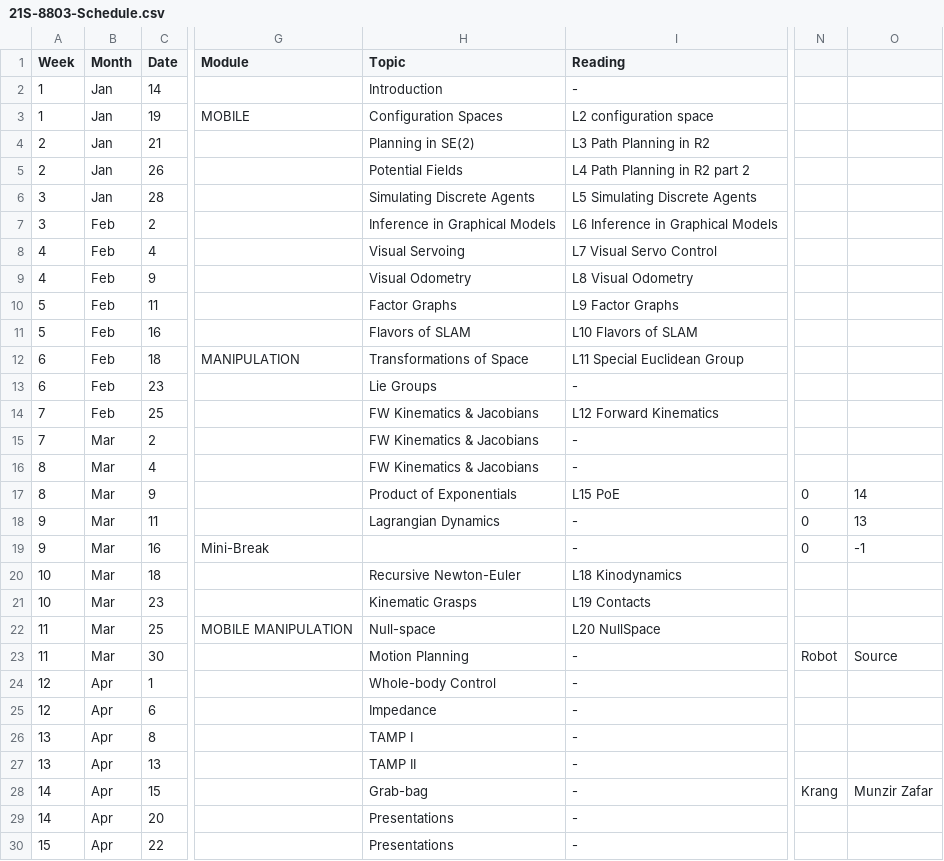
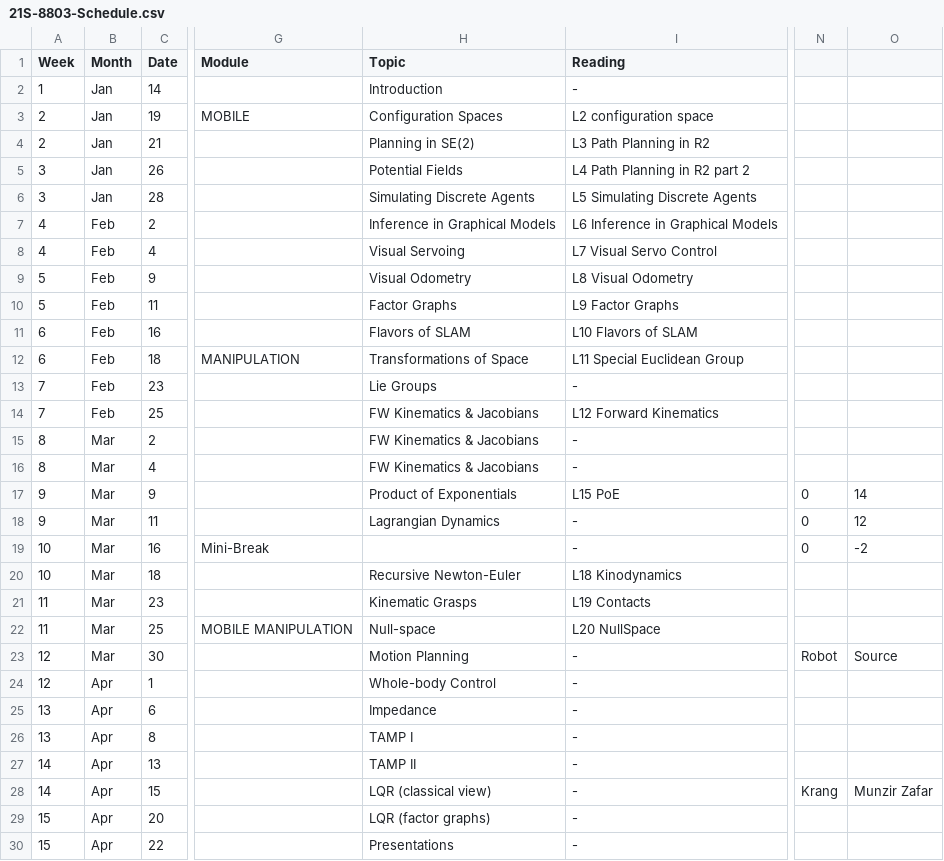
Before and after one commit to dellaert/21S-8803MM, a CSV file: _data/21S-8803-Schedule.csv, drawn as a sheet; only a part is shown, gaps mark what is left out; the diff covers the shown part only; the diff names each change by its address in the sheet, - before the commit and + after, or states it on an @@ line.

Commit message:
Add files via upload

```diff
--- a/_data/21S-8803-Schedule.csv
+++ b/_data/21S-8803-Schedule.csv
-A3 (Week): 1
+A3 (Week): 2
-A5 (Week): 2
+A5 (Week): 3
-A7 (Week): 3
+A7 (Week): 4
-A9 (Week): 4
+A9 (Week): 5
-A11 (Week): 5
+A11 (Week): 6
-A13 (Week): 6
+A13 (Week): 7
-A15 (Week): 7
+A15 (Week): 8
-A17 (Week): 8
+A17 (Week): 9
-O18: 13
+O18: 12
-A19 (Week): 9
+A19 (Week): 10
-O19: -1
+O19: -2
-A21 (Week): 10
+A21 (Week): 11
-A23 (Week): 11
+A23 (Week): 12
-A25 (Week): 12
+A25 (Week): 13
-A27 (Week): 13
+A27 (Week): 14
-H28 (Topic): Grab-bag
+H28 (Topic): LQR (classical view)
-A29 (Week): 14
+A29 (Week): 15
-H29 (Topic): Presentations
+H29 (Topic): LQR (factor graphs)
```
Also changed, not shown: 2 added rows, 1 removed row and 4 edited cells elsewhere in this file.
